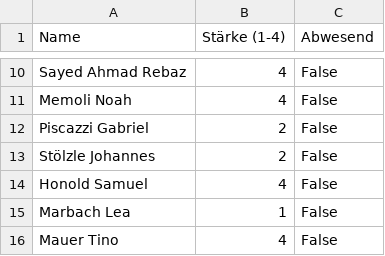
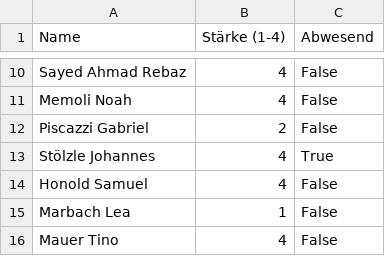
Before and after one commit to schorschi72/Teameinteilung, a CSV file: participants/(blt) Wahlsport FB.csv, drawn as a sheet; only a part is shown, gaps mark what is left out.

Commit message:
Save (blt) Wahlsport FB.csv via Streamlit app

```diff
--- a/participants/(blt) Wahlsport FB.csv
+++ b/participants/(blt) Wahlsport FB.csv
@@ -12,3 +12,3 @@ Memoli Noah,4,False
 Piscazzi Gabriel,2,False
-Stölzle Johannes,2,False
+Stölzle Johannes,4,True
 Honold Samuel,4,False
```
